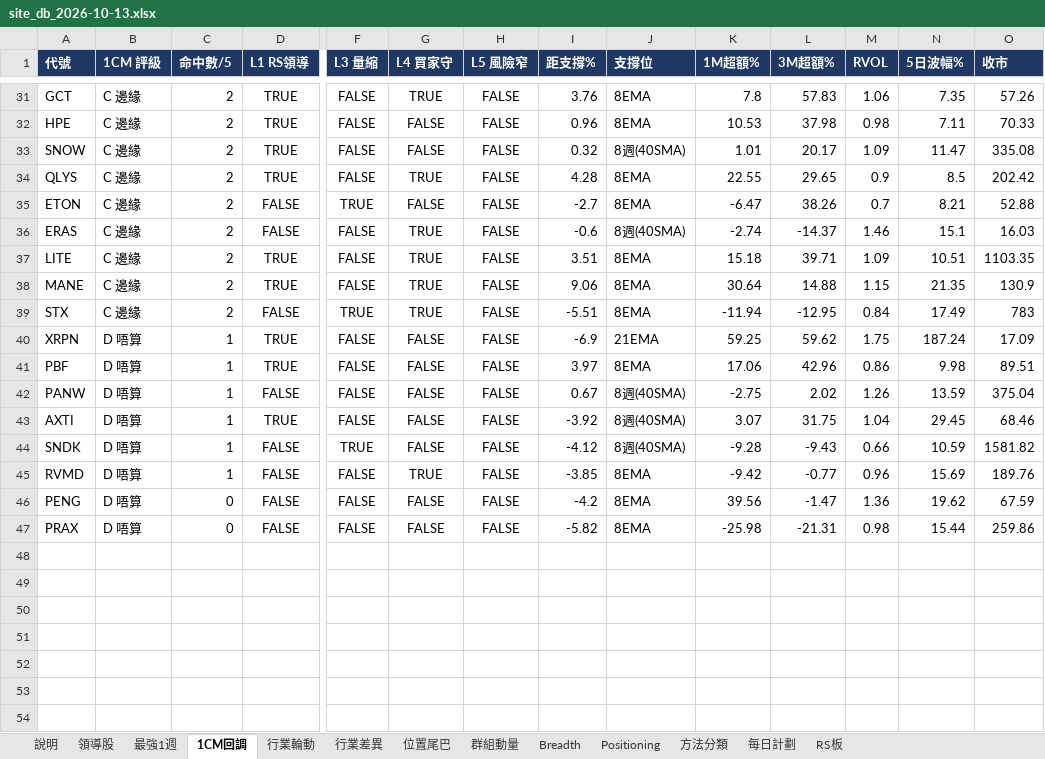
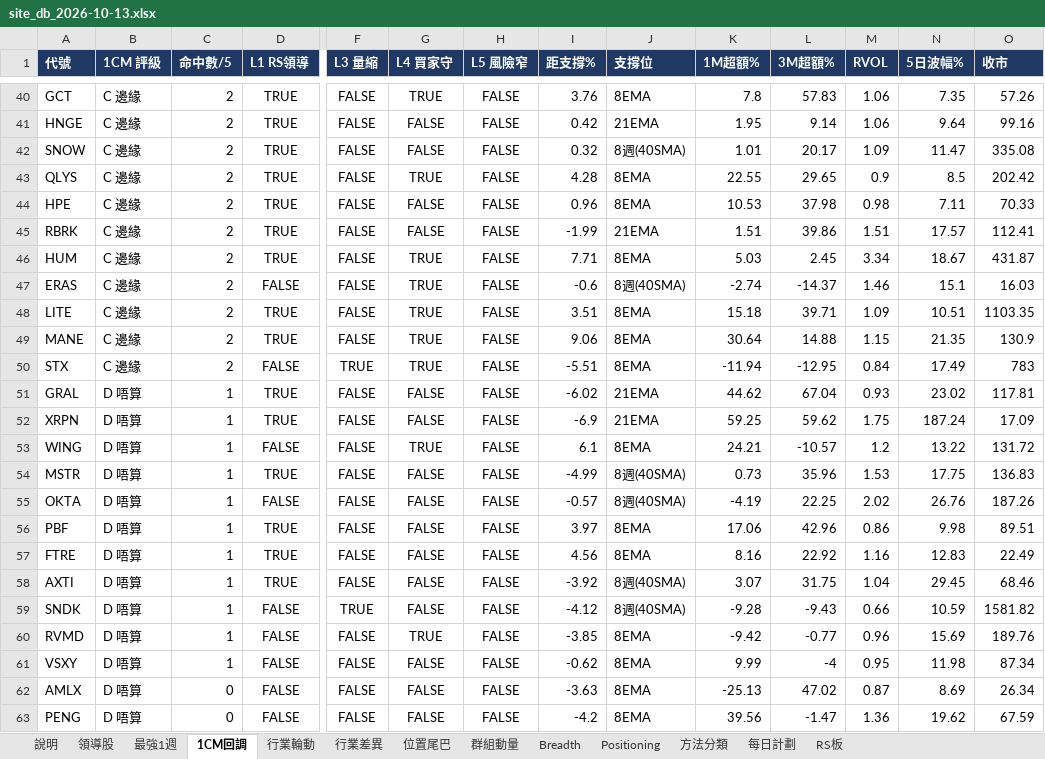
Before and after one commit to Desmondddkey/trading-desk, an Excel workbook: db/site_db_2026-10-13.xlsx, sheet 1CM回調, drawn as a sheet; only a part is shown, gaps mark what is left out; values as stored, in another font and other column widths than the file's, no borders; removed rows and columns are numbered as before the commit, all else as after; rows hold the shown columns only; the diff covers the shown part only; the diff names each change by its address in the sheet, - before the commit and + after, or states it on an @@ line.

```diff
--- a/db/site_db_2026-10-13.xlsx (sheet 1CM回調)
+++ b/db/site_db_2026-10-13.xlsx (sheet 1CM回調)
-A41 (代號): HPE
+A41 (代號): HNGE
-I41 (距支撐%): 0.96
+I41 (距支撐%): 0.42
-J41 (支撐位): 8EMA
+J41 (支撐位): 21EMA
-K41 (1M超額%): 10.53
+K41 (1M超額%): 1.95
-L41 (3M超額%): 37.98
+L41 (3M超額%): 9.14
-M41 (RVOL): 0.98
+M41 (RVOL): 1.06
-N41 (5日波幅%): 7.11
+N41 (5日波幅%): 9.64
-O41 (收市): 70.33
+O41 (收市): 99.16
-row 35: ETON | C 邊緣 | 2 | FALSE | TRUE | FALSE | FALSE | -2.7 | 8EMA | -6.47 | 38.26 | 0.7 | 8.21 | 52.88
+row 44: HPE | C 邊緣 | 2 | TRUE | FALSE | FALSE | FALSE | 0.96 | 8EMA | 10.53 | 37.98 | 0.98 | 7.11 | 70.33
+row 45: RBRK | C 邊緣 | 2 | TRUE | FALSE | FALSE | FALSE | -1.99 | 21EMA | 1.51 | 39.86 | 1.51 | 17.57 | 112.41
+row 46: HUM | C 邊緣 | 2 | TRUE | FALSE | TRUE | FALSE | 7.71 | 8EMA | 5.03 | 2.45 | 3.34 | 18.67 | 431.87
+row 51: GRAL | D 唔算 | 1 | TRUE | FALSE | FALSE | FALSE | -6.02 | 21EMA | 44.62 | 67.04 | 0.93 | 23.02 | 117.81
+row 53: WING | D 唔算 | 1 | FALSE | FALSE | TRUE | FALSE | 6.1 | 8EMA | 24.21 | -10.57 | 1.2 | 13.22 | 131.72
+row 54: MSTR | D 唔算 | 1 | TRUE | FALSE | FALSE | FALSE | -4.99 | 8週(40SMA) | 0.73 | 35.96 | 1.53 | 17.75 | 136.83
+row 55: OKTA | D 唔算 | 1 | FALSE | FALSE | FALSE | FALSE | -0.57 | 8週(40SMA) | -4.19 | 22.25 | 2.02 | 26.76 | 187.26
-row 42: PANW | D 唔算 | 1 | FALSE | FALSE | FALSE | FALSE | 0.67 | 8週(40SMA) | -2.75 | 2.02 | 1.26 | 13.59 | 375.04
+row 57: FTRE | D 唔算 | 1 | TRUE | FALSE | FALSE | FALSE | 4.56 | 8EMA | 8.16 | 22.92 | 1.16 | 12.83 | 22.49
+row 61: VSXY | D 唔算 | 1 | FALSE | FALSE | FALSE | FALSE | -0.62 | 8EMA | 9.99 | -4 | 0.95 | 11.98 | 87.34
+row 62: AMLX | D 唔算 | 0 | FALSE | FALSE | FALSE | FALSE | -3.63 | 8EMA | -25.13 | 47.02 | 0.87 | 8.69 | 26.34
-row 47: PRAX | D 唔算 | 0 | FALSE | FALSE | FALSE | FALSE | -5.82 | 8EMA | -25.98 | -21.31 | 0.98 | 15.44 | 259.86
```
Also changed, not shown: 12 added rows, 3 removed rows and 3 moved rows elsewhere in this sheet, sheet 領導股, sheet RS板, sheet 最強1週, sheet 行業輪動, sheet Positioning, sheet 說明, db/site_db_history.xlsx, 18 other files.
